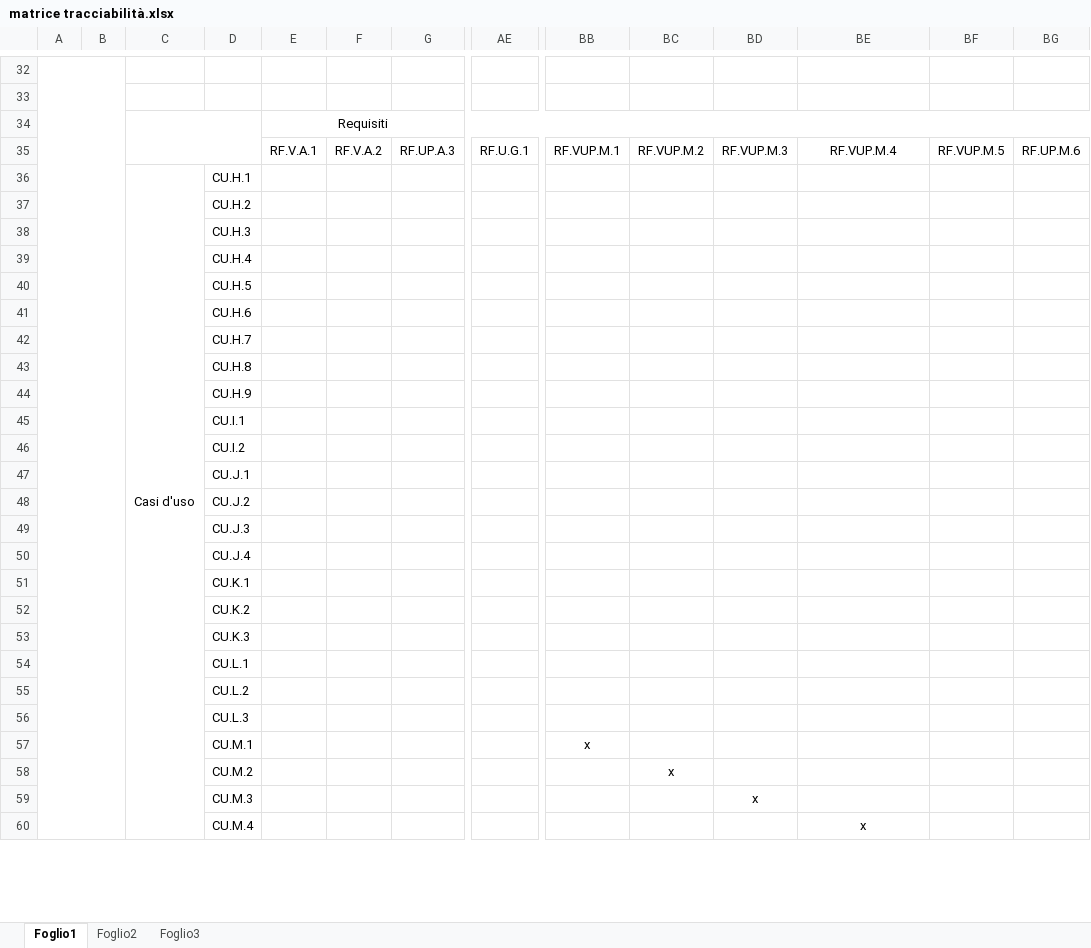
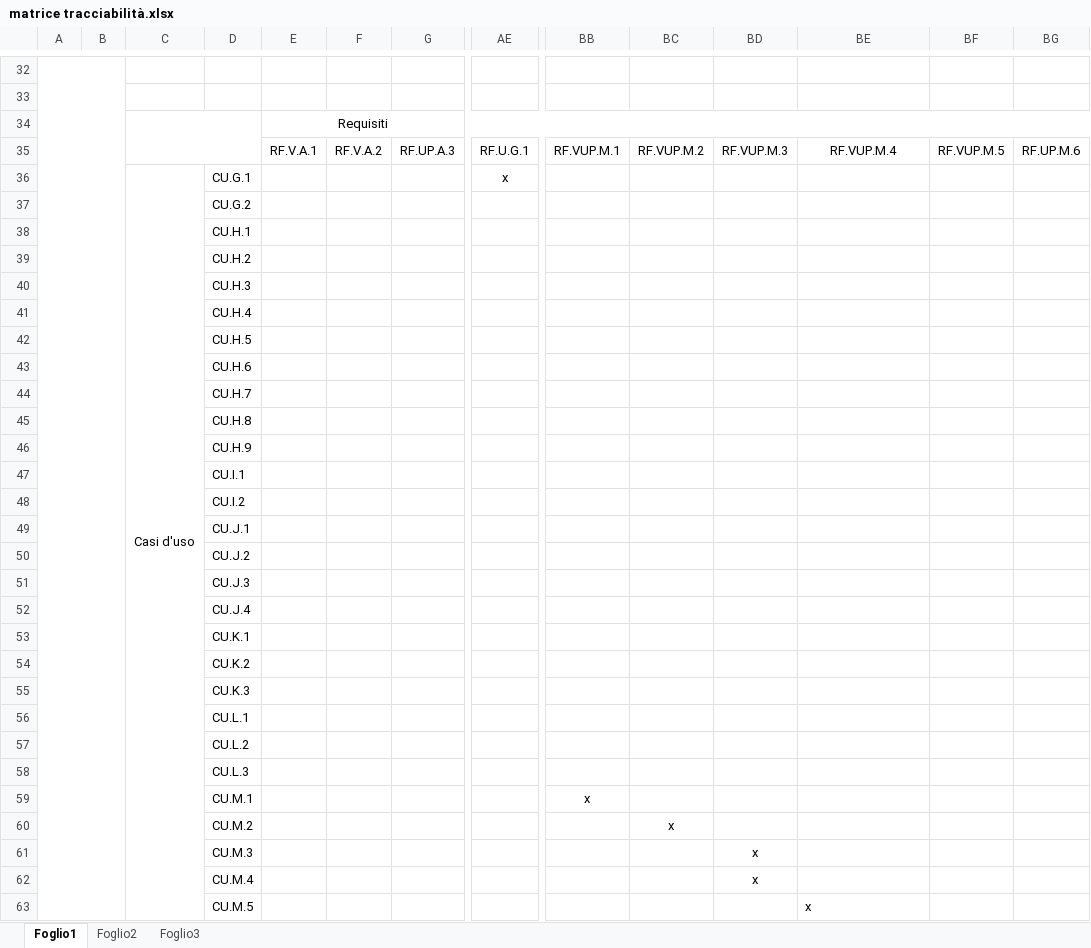
Before and after one commit to LucaMoschella/SEProject, an Excel workbook: matriceTracciabilita/matrice tracciabilità.xlsx, sheet Foglio1, drawn as a sheet; only a part is shown, gaps mark what is left out; values as stored, in another font and other column widths than the file's, no borders; removed rows and columns are numbered as before the commit, all else as after; rows hold the shown columns only; the diff covers the shown part only; the diff names each change by its address in the sheet, - before the commit and + after, or states it on an @@ line.

Commit message:
Sistemati i casi d'uso, aggriona matrice, sistemati nom i e descrizioni, aggiunti cu: ins/rim img, modifica profilo, mostra recensione.
Svuotato TODO (tranne la parte di valentino :P)

```diff
--- a/matriceTracciabilita/matrice tracciabilità.xlsx (sheet Foglio1)
+++ b/matriceTracciabilita/matrice tracciabilità.xlsx (sheet Foglio1)
+row 36:  |  | Casi d'uso | CU.G.1 |  |  |  | x
@@ row 30 moved to row 37: CU.G.2 @@
-C38: Casi d'uso
+C38: (empty)
-C36:C62 merged
+row 62:  |  |  | CU.M.4 |  |  |  |  |  |  | x
-D63: CU.M.4
+D63: CU.M.5
-BE63 alignment: center
+BE63 alignment: left
```
Also changed, not shown: 2 added rows, 1 removed row, 6 edited cells and cell formats elsewhere in this sheet, 7 other files.
